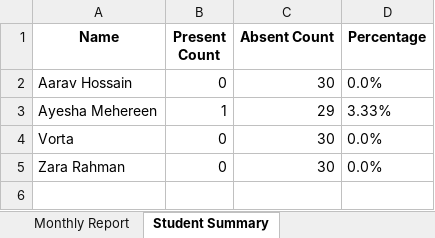
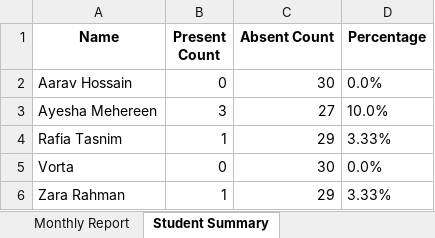
Before and after one commit to Mehereen-1/Kindergarten, an Excel workbook: next-dashboard-ui/attendance_cctv/backend/exports/attendance_star_2026_04.xlsx, sheet Student Summary, drawn as a sheet; values as stored, in another font and other column widths than the file's, no borders; addresses are those after the commit; the diff names each change by its address in the sheet, - before the commit and + after, or states it on an @@ line.

```diff
--- a/next-dashboard-ui/attendance_cctv/backend/exports/attendance_star_2026_04.xlsx (sheet Student Summary)
+++ b/next-dashboard-ui/attendance_cctv/backend/exports/attendance_star_2026_04.xlsx (sheet Student Summary)
+row 3: Ayesha Mehereen | 3 | 27 | 10.0%
-A4 (Name): Ayesha Mehereen
+A4 (Name): Rafia Tasnim
-B6 (Present Count): 0
+B6 (Present Count): 1
-C6 (Absent Count): 30
+C6 (Absent Count): 29
-D6 (Percentage): 0.0%
+D6 (Percentage): 3.33%
```
Also changed, not shown: sheet Monthly Report, 30 other files.
